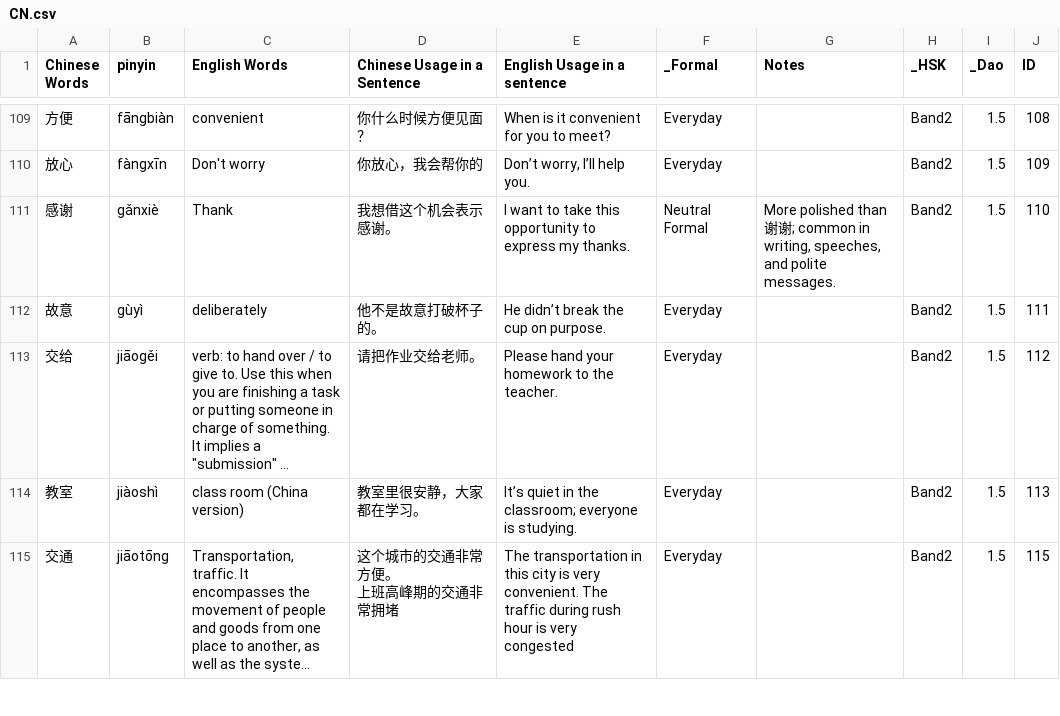
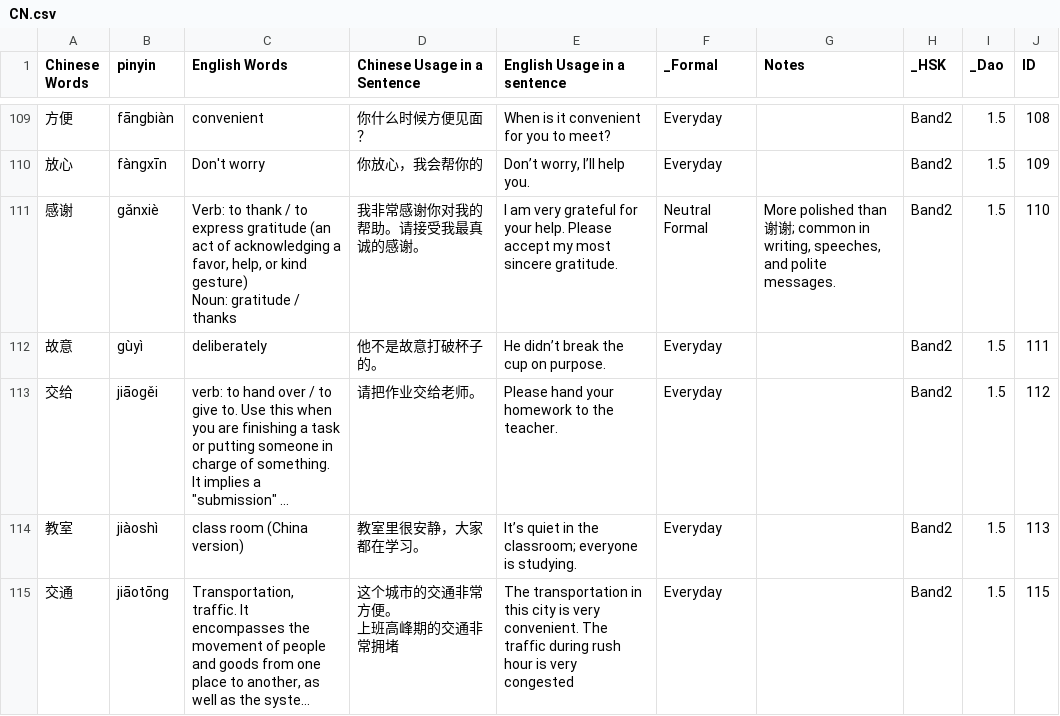
Before and after one commit to gcwwgithub/Website, a CSV file: .ChineseQuizNewApp/public/data/CN.csv, drawn as a sheet; only a part is shown, gaps mark what is left out; long unchanged cells end in …; ↵ is a line break in a cell; the diff covers the shown part only; the diff names each change by its address in the sheet, - before the commit and + after, or states it on an @@ line.

Commit message:
Update csv

```diff
--- a/.ChineseQuizNewApp/public/data/CN.csv
+++ b/.ChineseQuizNewApp/public/data/CN.csv
-C111 (English Words): Thank
+C111 (English Words): Verb: to thank / to express gratitude (an act of acknowledging a favor, help, or kind gesture) ↵ Noun: gratitude / thanks
-D111 (Chinese Usage in a Sentence): 我想借这个机会表示感谢。
+D111 (Chinese Usage in a Sentence): 我非常感谢你对我的帮助。请接受我最真诚的感谢。
-E111 (English Usage in a sentence): I want to take this opportunity to express my thanks.
+E111 (English Usage in a sentence): I am very grateful for your help. Please accept my most sincere gratitude.
```
Also changed, not shown: 10 edited cells elsewhere in this file.
